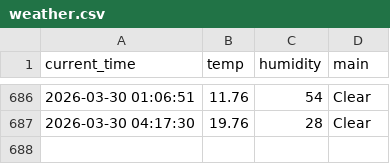
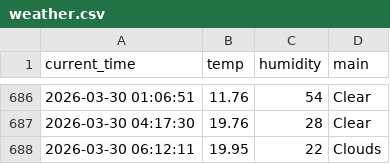
Before and after one commit to dla0257-sudo/weather_5m, a CSV file: weather.csv, drawn as a sheet; only a part is shown, gaps mark what is left out; the diff names each change by its address in the sheet, - before the commit and + after, or states it on an @@ line.

```diff
--- a/weather.csv
+++ b/weather.csv
+row 688: 2026-03-30 06:12:11 | 19.95 | 22 | Clouds
```
